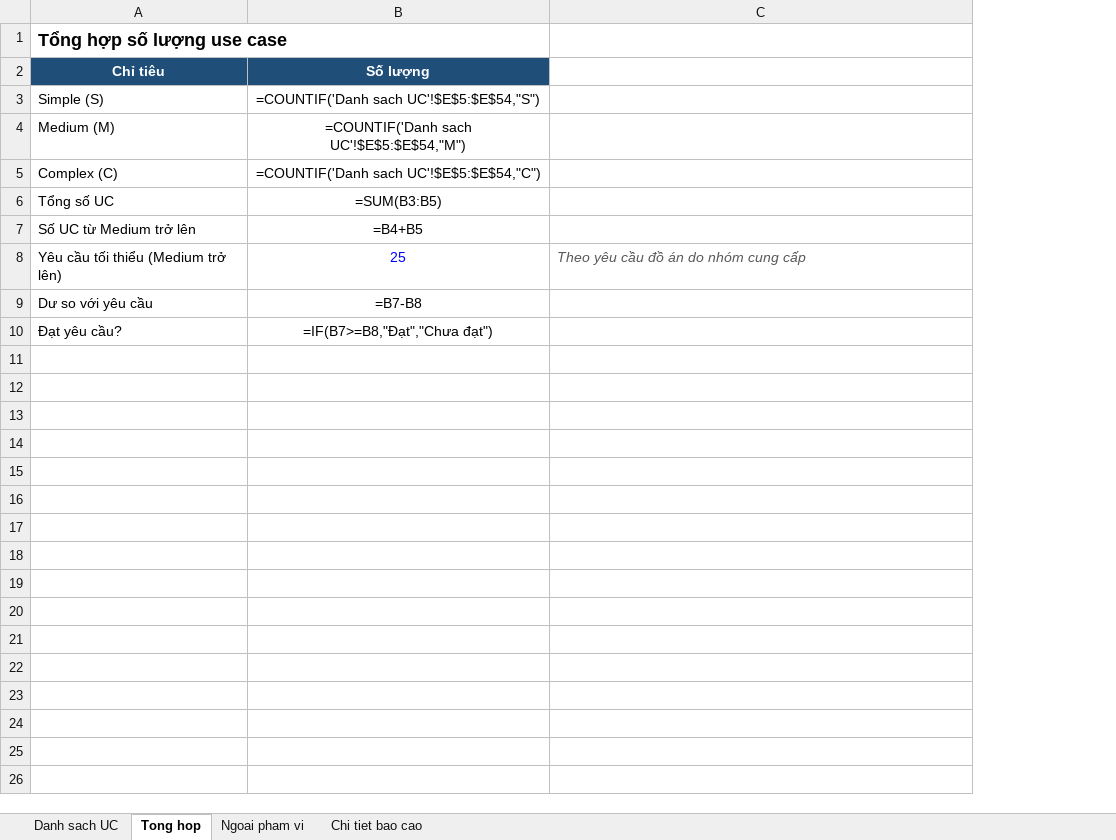
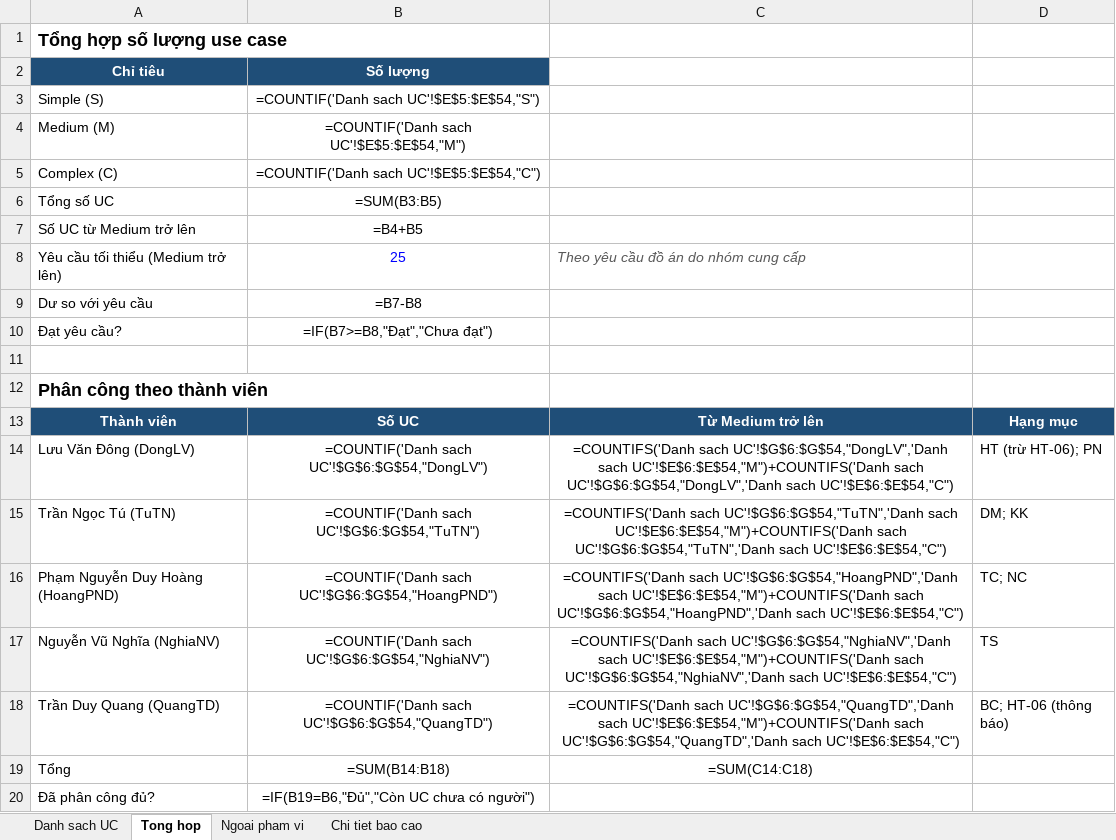
Before and after one commit to LuuDong2004/SEP490_G123_SFEMS, an Excel workbook: docs/SFEMS_Danh-sach-UC-pham-vi-do-an.xlsx, sheet Tong hop, drawn as a sheet; values as stored, in another font and other column widths than the file's, no borders; formulas without a stored value are shown as written; the diff names each change by its address in the sheet, - before the commit and + after, or states it on an @@ line.

Commit message:
docs: phân công use case theo thành viên
Thêm cột Người phụ trách cho 42 UC và bảng phân công ở sheet Tong hop.
Theo bảng RACI Báo cáo 2 (mục II.4); PN chuyển từ NghiaNV sang DongLV,
HT-06 theo hàng "Khung giao diện, thông báo" (QuangTD).

```diff
--- a/docs/SFEMS_Danh-sach-UC-pham-vi-do-an.xlsx (sheet Tong hop)
+++ b/docs/SFEMS_Danh-sach-UC-pham-vi-do-an.xlsx (sheet Tong hop)
+column D, empty
+row 11: (empty)
+row 12: Phân công theo thành viên
+row 13: Thành viên | Số UC | Từ Medium trở lên | Hạng mục
+row 14: Lưu Văn Đông (DongLV) | =COUNTIF('Danh sach UC'!$G$6:$G$54,"DongLV") | =COUNTIFS('Danh sach UC'!$G$6:$G$54,"DongLV",'Danh sach UC'!$E$6:$E$54,"M")+COUNTIFS('Danh sach UC'!$G$6:$G$54,"DongLV",'Danh sach UC'!$E$6:$E$54,"C") | HT (trừ HT-06); PN
+row 15: Trần Ngọc Tú (TuTN) | =COUNTIF('Danh sach UC'!$G$6:$G$54,"TuTN") | =COUNTIFS('Danh sach UC'!$G$6:$G$54,"TuTN",'Danh sach UC'!$E$6:$E$54,"M")+COUNTIFS('Danh sach UC'!$G$6:$G$54,"TuTN",'Danh sach UC'!$E$6:$E$54,"C") | DM; KK
+row 16: Phạm Nguyễn Duy Hoàng (HoangPND) | =COUNTIF('Danh sach UC'!$G$6:$G$54,"HoangPND") | =COUNTIFS('Danh sach UC'!$G$6:$G$54,"HoangPND",'Danh sach UC'!$E$6:$E$54,"M")+COUNTIFS('Danh sach UC'!$G$6:$G$54,"HoangPND",'Danh sach UC'!$E$6:$E$54,"C") | TC; NC
+row 17: Nguyễn Vũ Nghĩa (NghiaNV) | =COUNTIF('Danh sach UC'!$G$6:$G$54,"NghiaNV") | =COUNTIFS('Danh sach UC'!$G$6:$G$54,"NghiaNV",'Danh sach UC'!$E$6:$E$54,"M")+COUNTIFS('Danh sach UC'!$G$6:$G$54,"NghiaNV",'Danh sach UC'!$E$6:$E$54,"C") | TS
+row 18: Trần Duy Quang (QuangTD) | =COUNTIF('Danh sach UC'!$G$6:$G$54,"QuangTD") | =COUNTIFS('Danh sach UC'!$G$6:$G$54,"QuangTD",'Danh sach UC'!$E$6:$E$54,"M")+COUNTIFS('Danh sach UC'!$G$6:$G$54,"QuangTD",'Danh sach UC'!$E$6:$E$54,"C") | BC; HT-06 (thông báo)
+row 19: Tổng | =SUM(B14:B18) | =SUM(C14:C18)
+row 20: Đã phân công đủ? | =IF(B19=B6,"Đủ","Còn UC chưa có người")
```
Also changed, not shown: sheet Danh sach UC.
